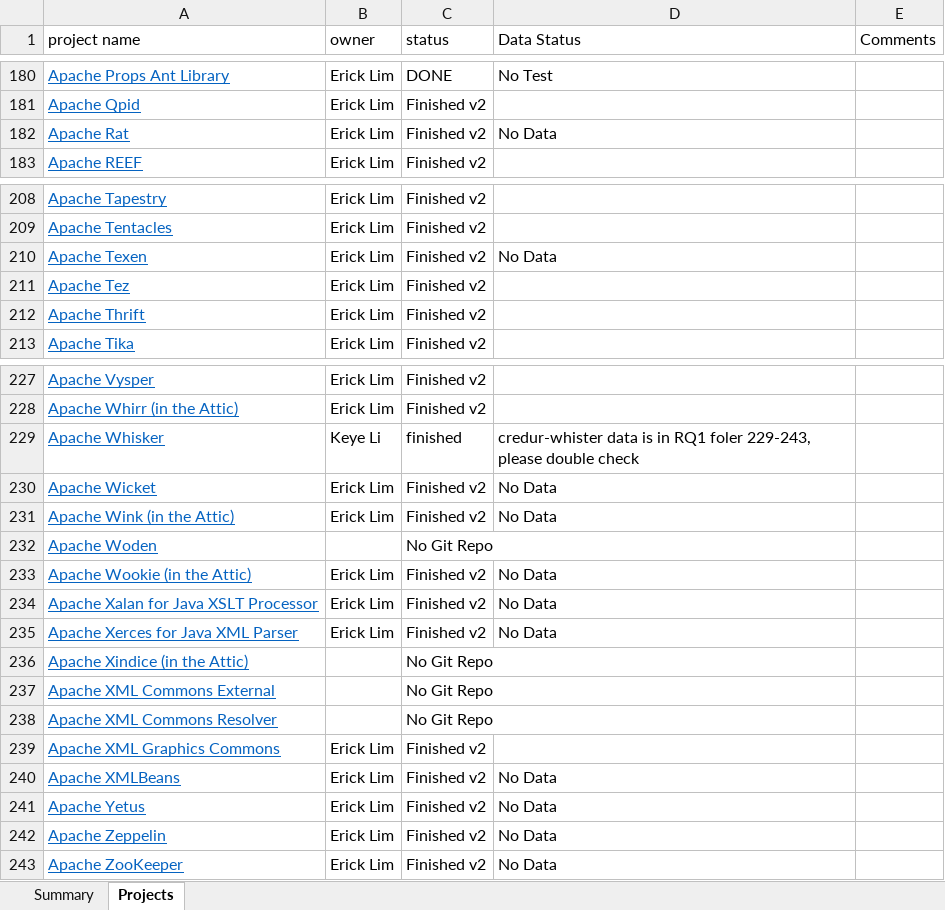
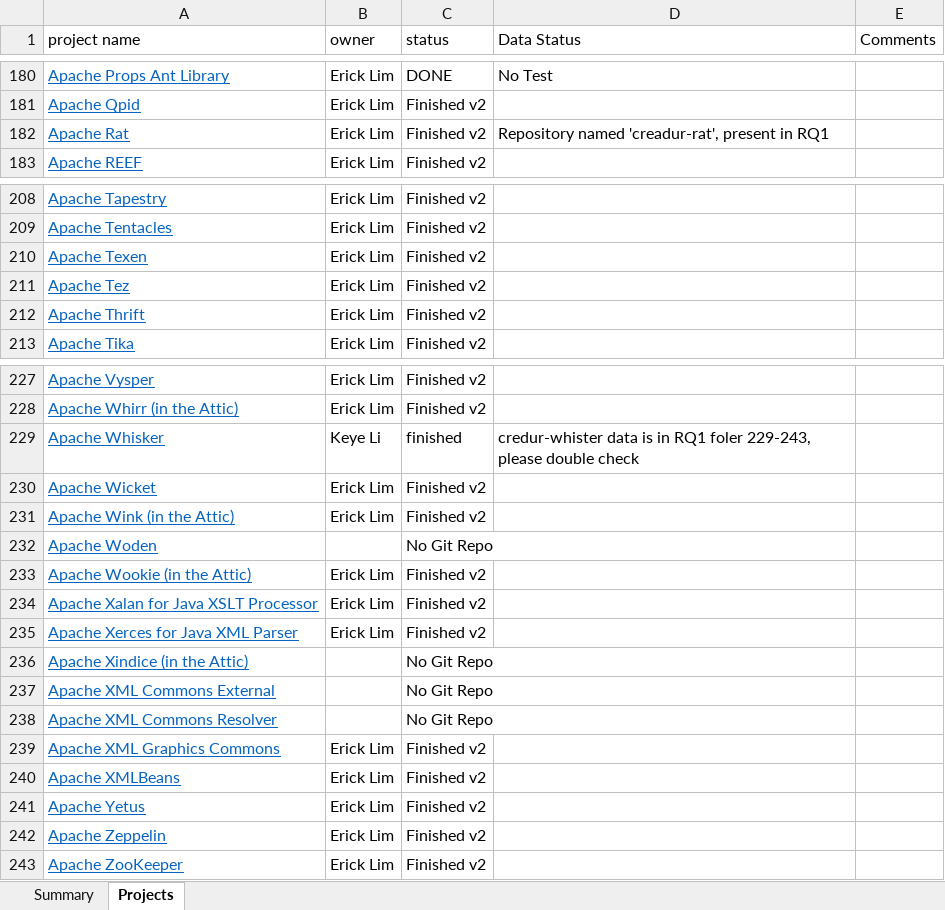
Before and after one commit to RedRoach51/MockResearch, an Excel workbook: Apache java projects assignment.xlsx, sheet Projects, drawn as a sheet; only a part is shown, gaps mark what is left out; values as stored, in another font and other column widths than the file's, no borders; charts and pictures not drawn; the diff names each change by its address in the sheet, - before the commit and + after, or states it on an @@ line.

Commit message:
Updated Data

```diff
--- a/Apache java projects assignment.xlsx (sheet Projects)
+++ b/Apache java projects assignment.xlsx (sheet Projects)
-D182 (Data Status): No Data
+D182 (Data Status): Repository named 'creadur-rat', present in RQ1
-D210 (Data Status): No Data
+D210 (Data Status): (empty)
-D230:D231 (Data Status): No Data
+D230:D231 (Data Status): (empty)
-D233:D235 (Data Status): No Data
+D233:D235 (Data Status): (empty)
-D240:D243 (Data Status): No Data
+D240:D243 (Data Status): (empty)
```
Also changed, not shown: 1 other file.
